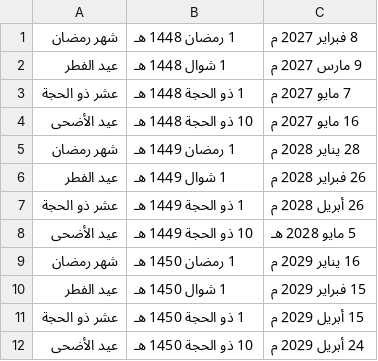
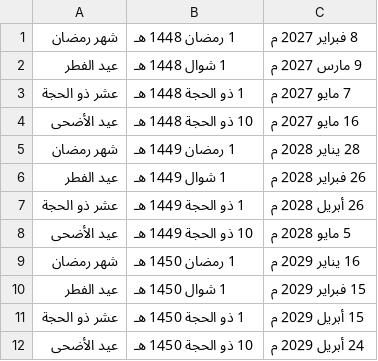
Before and after one commit to sdkd2039/numbered-app, a CSV file: app/src/main/assets/data/معدودات - المتبقي.csv, drawn as a sheet.

Commit message:
Update معدودات - المتبقي.csv

```diff
--- a/app/src/main/assets/data/معدودات - المتبقي.csv
+++ b/app/src/main/assets/data/معدودات - المتبقي.csv
@@ -7,3 +7,3 @@
 عشر ذو الحجة,1 ذو الحجة 1449 هـ,26 أبريل 2028 م
-عيد الأضحى,10 ذو الحجة 1449 هـ,5 مايو 2028 هـ
+عيد الأضحى,10 ذو الحجة 1449 هـ,5 مايو 2028 م
 شهر رمضان,1 رمضان 1450 هـ,16 يناير 2029 م
```
